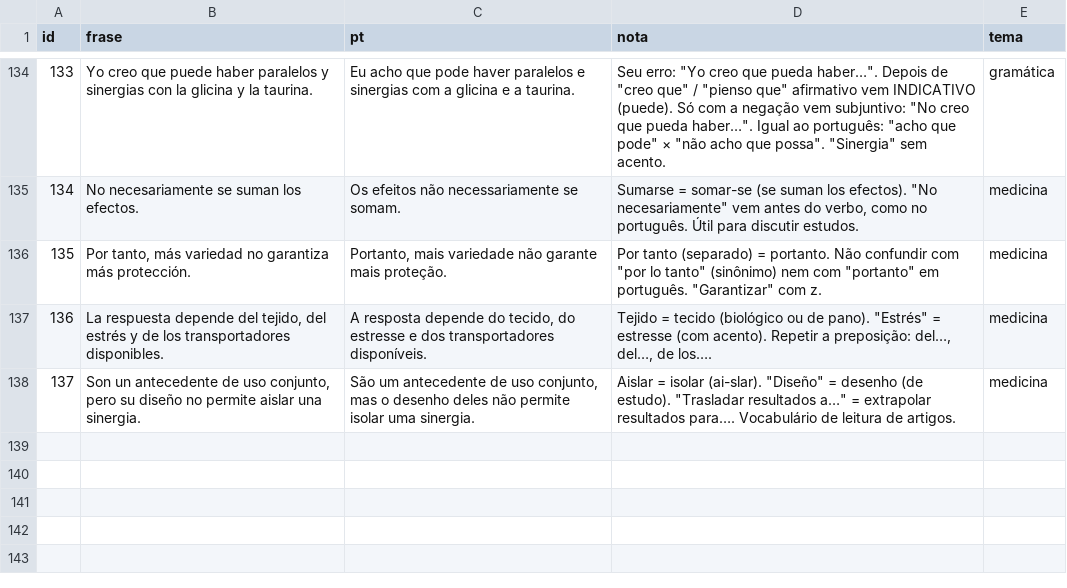
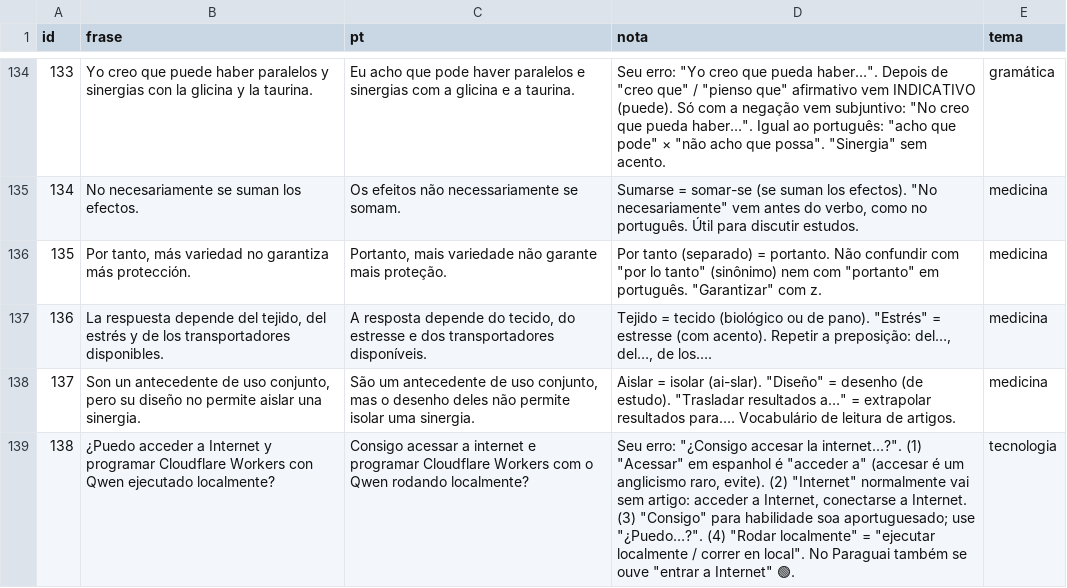
Before and after one commit to Christianmmsaguiar/Projeto-Paraguai.-, a TSV file: idiomas/espanhol-paraguaio.tsv, drawn as a sheet; only a part is shown, gaps mark what is left out.

```diff
--- a/idiomas/espanhol-paraguaio.tsv
+++ b/idiomas/espanhol-paraguaio.tsv
@@ -138 +138,2 @@ id	frase	pt	nota	tema
 137	Son un antecedente de uso conjunto, pero su diseño no permite aislar una sinergia.	São um antecedente de uso conjunto, mas o desenho deles não permite isolar uma sinergia.	"Aislar" = isolar (ai-slar). "Diseño" = desenho (de estudo). "Trasladar resultados a…" = extrapolar resultados para…. Vocabulário de leitura de artigos.	medicina
+138	¿Puedo acceder a Internet y programar Cloudflare Workers con Qwen ejecutado localmente?	Consigo acessar a internet e programar Cloudflare Workers com o Qwen rodando localmente?	Seu erro: "¿Consigo accesar la internet…?". (1) "Acessar" em espanhol é "acceder a" (accesar é um anglicismo raro, evite). (2) "Internet" normalmente vai sem artigo: acceder a Internet, conectarse a Internet. (3) "Consigo" para habilidade soa aportuguesado; use "¿Puedo…?". (4) "Rodar localmente" = "ejecutar localmente / correr en local". No Paraguai também se ouve "entrar a Internet" 🟢.	tecnologia
```
